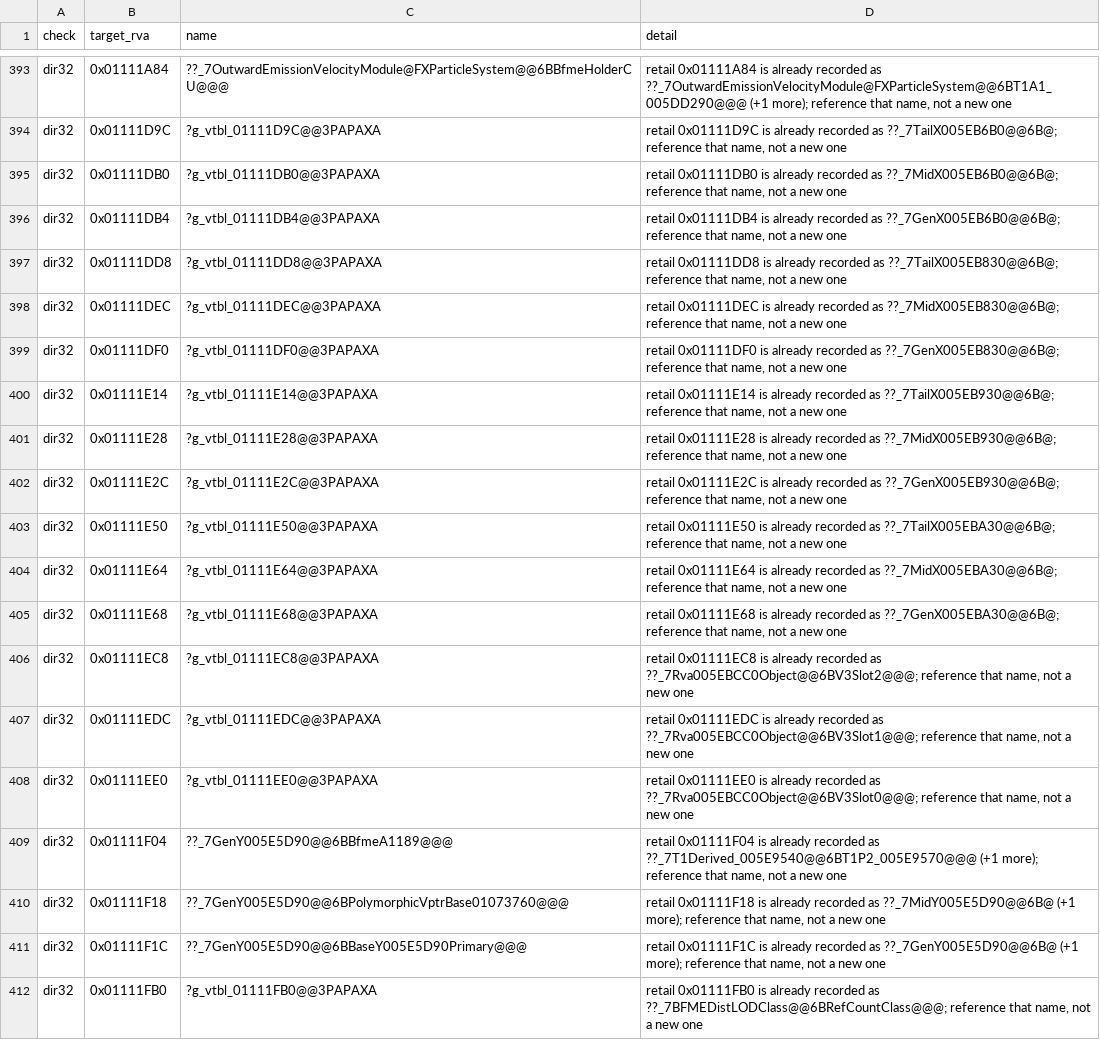
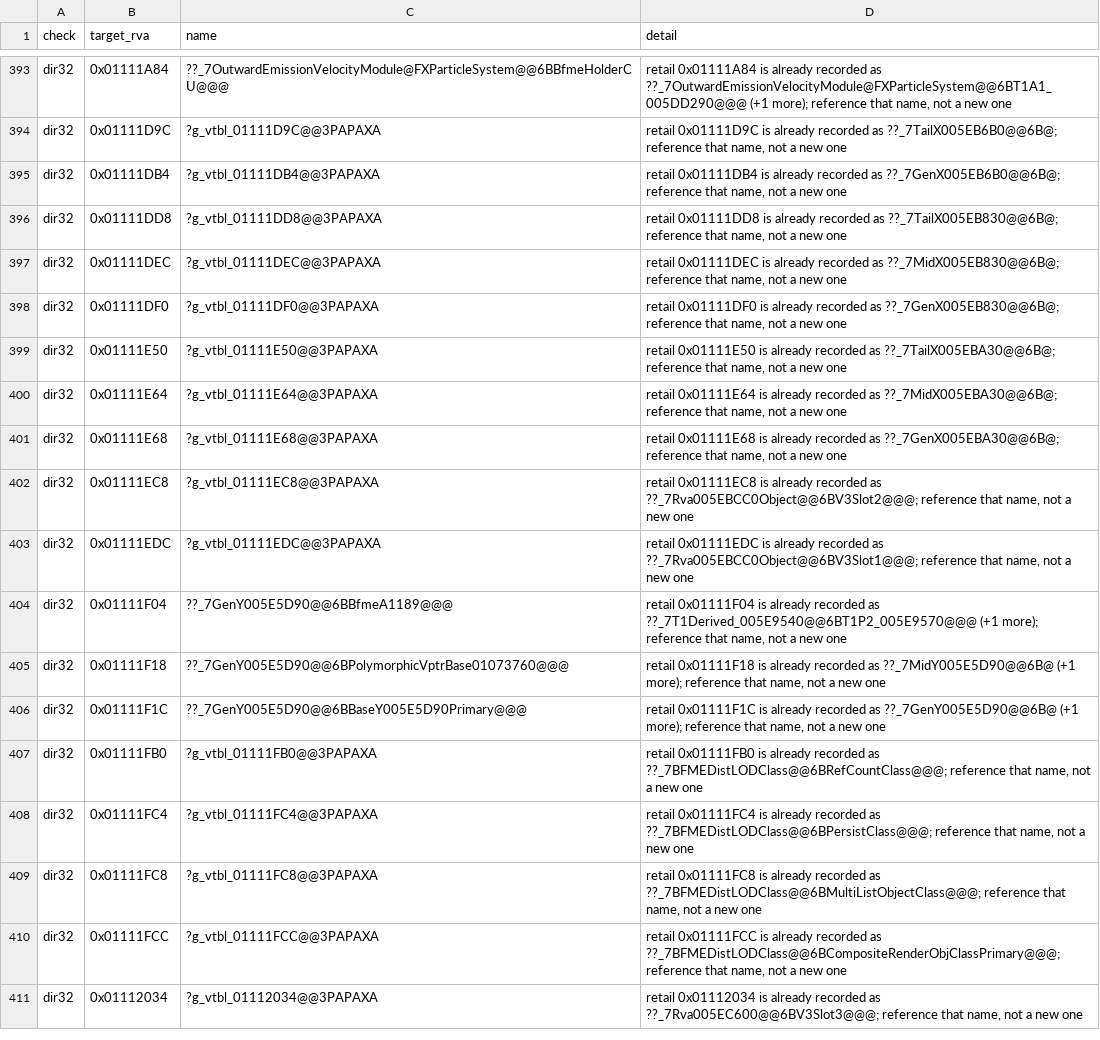
Before and after one commit to McMickey93/Open-BFME-1, a CSV file: targets/game/reverse/body_guard_baseline.csv, drawn as a sheet; only a part is shown, gaps mark what is left out; the shorter side is filled out with more unchanged rows; the diff names each change by its address in the sheet, - before the commit and + after, or states it on an @@ line.

Commit message:
Retire 5 dir32 gate debts (recorded particle vtables; +0 B exact C++)
Replace five vtable aliases with direct declarations of the names already
recorded for the same retail addresses. Remove their existing alternatename
directives. No new identity, layout, ABI or data ownership is inferred.

Retired rows: 0x01111DB0 ?g_vtbl_01111DB0@@3PAPAXA;
0x01111E14 ?g_vtbl_01111E14@@3PAPAXA;
0x01111E28 ?g_vtbl_01111E28@@3PAPAXA;
0x01111E2C ?g_vtbl_01111E2C@@3PAPAXA;
0x01111EE0 ?g_vtbl_01111EE0@@3PAPAXA.
Each exact repair_queue.py pass-test succeeded and removed its own line.
Final scoped gate: 470/470 functions, 8 data rows, 1042 DIR32 references,
24 strings and 93 float constants verified. check_csv and diff --check pass.
Identity is carried by existing DIR32 retail bindings and unchanged verified
bodies; authored C++ growth is zero. Linked-byte preview is unknown because
22657 ledger objects changed since census and cannot be read here.
Record source-lookup and PlayerList codegen blockers without bypassing checks.

Claim-Lease: 0x01111DB0=ca62c7bcb36d404086611007a363659c
Claim-Lease: 0x01111E14=ea97612dcf0d4a1288c8684c03437eb5
Claim-Lease: 0x01111E28=d8d416feb89a4cb896dc93187f4ddecd
Claim-Lease: 0x01111E2C=7309bac0631647469006423e90c7a815
Claim-Lease: 0x01111EE0=5573f25b1b5b438ba6283b4e10662a58

Verifier-Change: Retire five DIR32 baseline exceptions only after each exact repair_queue pass-test verifies the recorded vtable binding.

```diff
--- a/targets/game/reverse/body_guard_baseline.csv
+++ b/targets/game/reverse/body_guard_baseline.csv
-row 395: dir32 | 0x01111DB0 | ?g_vtbl_01111DB0@@3PAPAXA | retail 0x01111DB0 is already recorded as ??_7MidX005EB6B0@@6B@; reference that name, not a new one
-row 400: dir32 | 0x01111E14 | ?g_vtbl_01111E14@@3PAPAXA | retail 0x01111E14 is already recorded as ??_7TailX005EB930@@6B@; reference that name, not a new one
-row 401: dir32 | 0x01111E28 | ?g_vtbl_01111E28@@3PAPAXA | retail 0x01111E28 is already recorded as ??_7MidX005EB930@@6B@; reference that name, not a new one
-row 402: dir32 | 0x01111E2C | ?g_vtbl_01111E2C@@3PAPAXA | retail 0x01111E2C is already recorded as ??_7GenX005EB930@@6B@; reference that name, not a new one
-row 408: dir32 | 0x01111EE0 | ?g_vtbl_01111EE0@@3PAPAXA | retail 0x01111EE0 is already recorded as ??_7Rva005EBCC0Object@@6BV3Slot0@@@; reference that name, not a new one
```
Also changed, not shown: 2 other files.
